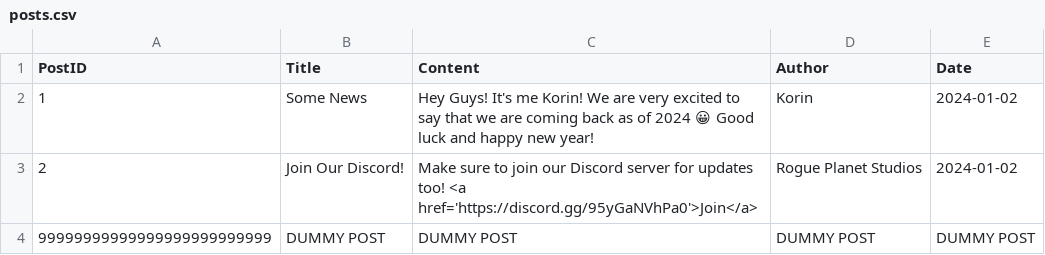
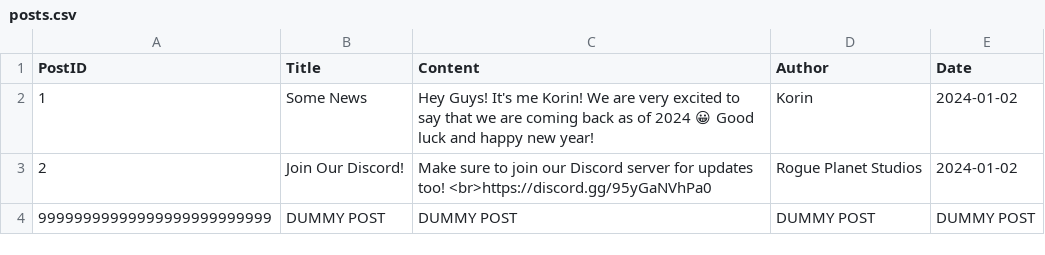
Before and after one commit to KorinYTUK/rogueplanetstudios.eu.org, a CSV file: posts.csv, drawn as a sheet.

Commit message:
Update posts.csv

```diff
--- a/posts.csv
+++ b/posts.csv
@@ -2,3 +2,3 @@ PostID,Title,Content,Author,Date
 1,Some News,"Hey Guys! It's me Korin! We are very excited to say that we are coming back as of 2024 😀 Good luck and happy new year!",Korin,2024-01-02
-2,Join Our Discord!,Make sure to join our Discord server for updates too! <a href='https://discord.gg/95yGaNVhPa0'>Join</a>,Rogue Planet Studios,2024-01-02
+2,Join Our Discord!,Make sure to join our Discord server for updates too! <br>https://discord.gg/95yGaNVhPa0,Rogue Planet Studios,2024-01-02
 99999999999999999999999999,DUMMY POST,DUMMY POST,DUMMY POST,DUMMY POST
```
